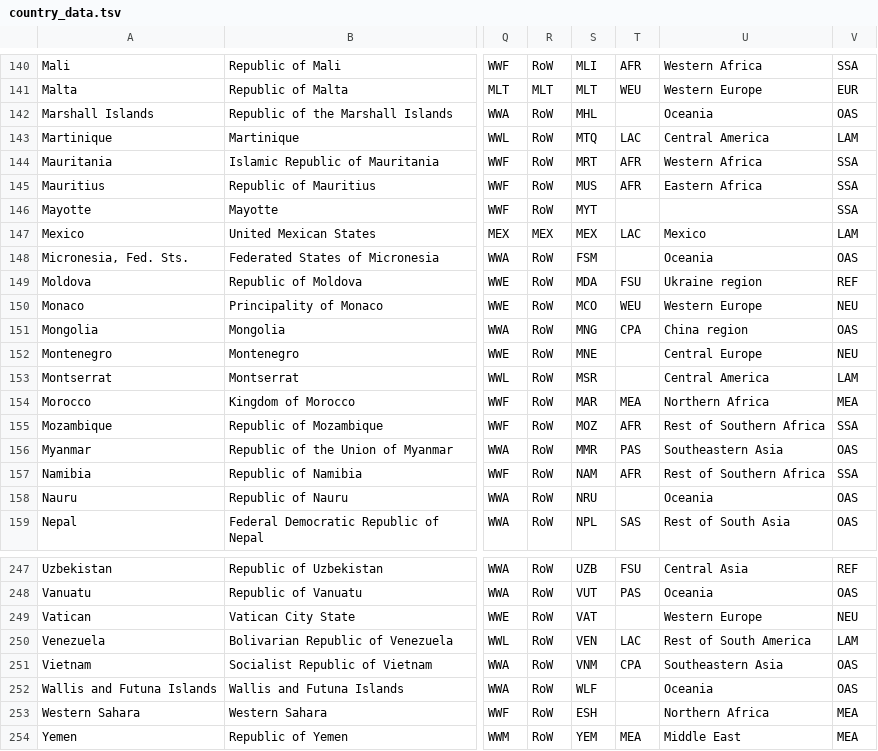
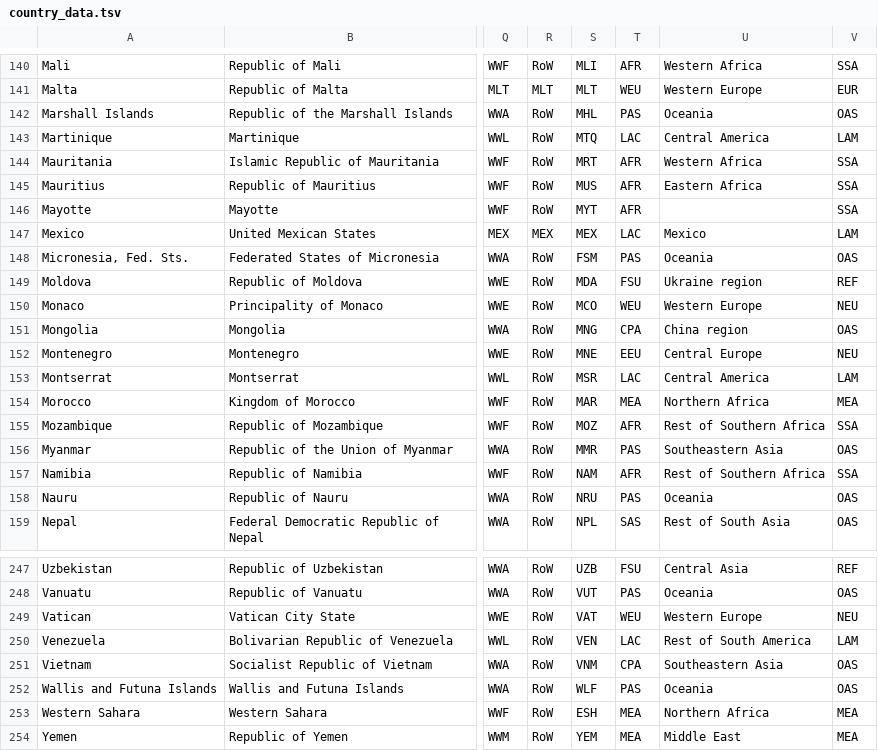
Before and after one commit to IndEcol/country_converter, a TSV file: country_converter/country_data.tsv, drawn as a sheet; only a part is shown, gaps mark what is left out; the diff covers the shown part only; the diff names each change by its address in the sheet, - before the commit and + after, or states it on an @@ line.

Commit message:
Add missing MESSAGE R11 regions (#133)

```diff
--- a/country_converter/country_data.tsv
+++ b/country_converter/country_data.tsv
-T142: (empty)
+T142: PAS
-T146: (empty)
+T146: AFR
-T148: (empty)
+T148: PAS
-T152: (empty)
+T152: EEU
-T153: (empty)
+T153: LAC
-T158: (empty)
+T158: PAS
-T249: (empty)
+T249: WEU
-T252: (empty)
+T252: PAS
-T253: (empty)
+T253: MEA
```
Also changed, not shown: 27 edited cells elsewhere in this file.
